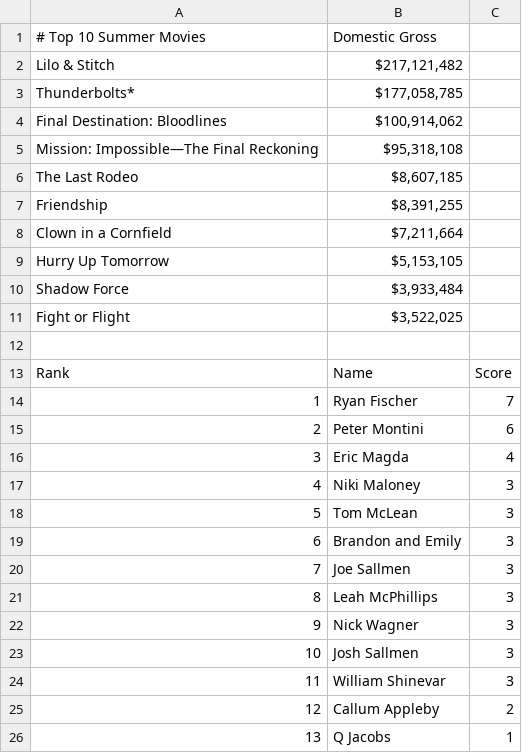
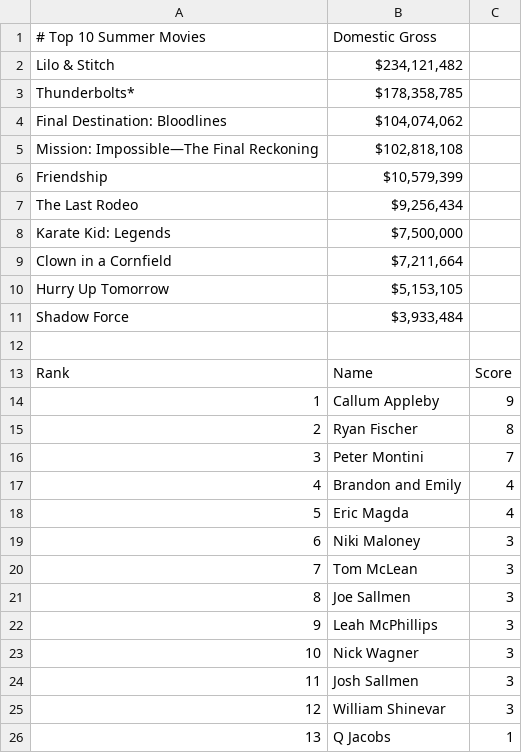
Before and after one commit to thewatcher7789/summer-movie-pool, a CSV file: docs/leaderboard.csv, drawn as a sheet; removed rows and columns are numbered as before the commit, all else as after; the diff names each change by its address in the sheet, - before the commit and + after, or states it on an @@ line.

```diff
--- a/docs/leaderboard.csv
+++ b/docs/leaderboard.csv
-B2: $217,121,482
+B2: $234,121,482
-B3: $177,058,785
+B3: $178,358,785
-B4: $100,914,062
+B4: $104,074,062
-B5: $95,318,108
+B5: $102,818,108
@@ column A renumbered between rows 6 and 25 @@
-B6: $8,607,185
+B6: $10,579,399
-B7: $8,391,255
+B7: $9,256,434
+row 8: Karate Kid: Legends | $7,500,000
-row 11: Fight or Flight | $3,522,025
+row 14: 1 | Callum Appleby | 9
-C15: 7
+C15: 8
-C16: 6
+C16: 7
+row 17: 4 | Brandon and Emily | 4
-row 19: 6 | Brandon and Emily | 3
-row 25: 12 | Callum Appleby | 2
```
Also changed, not shown: 1 other file.
